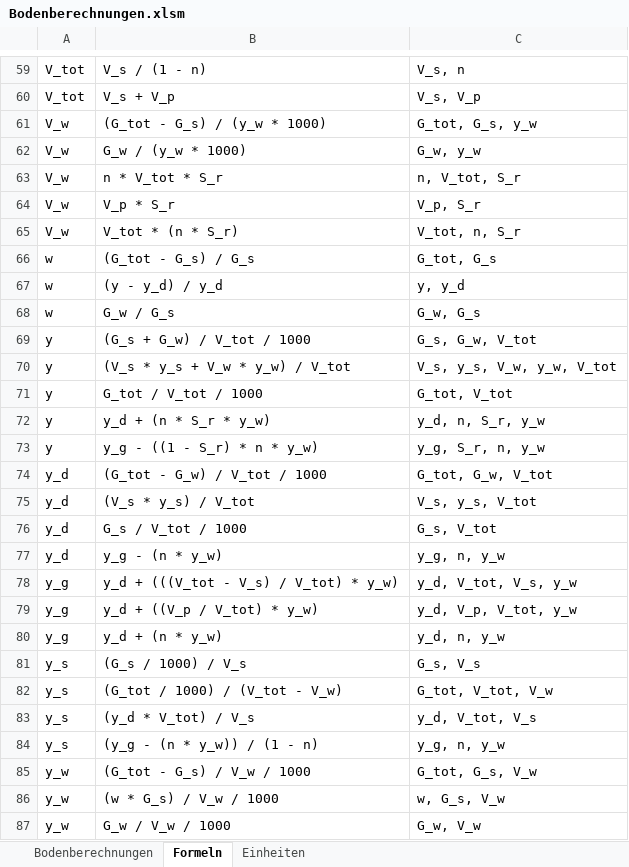
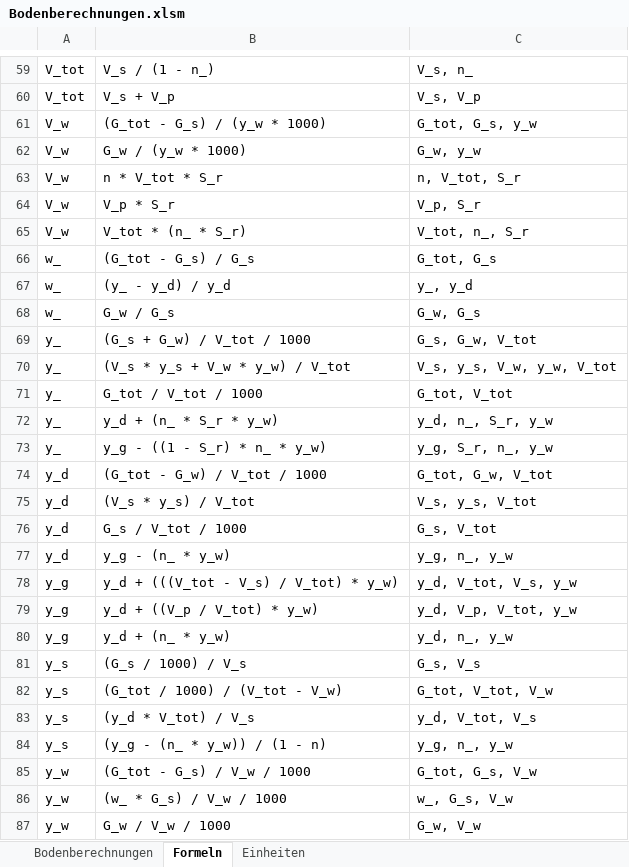
Before and after one commit to Oroxzy/Berechnungshilfen, an Excel workbook: Excel/GB Grundbau/Bodenberechnungen.xlsm, sheet Formeln, drawn as a sheet; only a part is shown, gaps mark what is left out; values as stored, in another font and other column widths than the file's, no borders; table styles not drawn; the diff covers the shown part only; the diff names each change by its address in the sheet, - before the commit and + after, or states it on an @@ line.

```diff
--- a/Excel/GB Grundbau/Bodenberechnungen.xlsm (sheet Formeln)
+++ b/Excel/GB Grundbau/Bodenberechnungen.xlsm (sheet Formeln)
-B59: V_s / (1 - n)
+B59: V_s / (1 - n_)
-C59: V_s, n
+C59: V_s, n_
-B65: V_tot * (n * S_r)
+B65: V_tot * (n_ * S_r)
-C65: V_tot, n, S_r
+C65: V_tot, n_, S_r
-A66:A68: w
+A66:A68: w_
-B67: (y - y_d) / y_d
+B67: (y_ - y_d) / y_d
-C67: y, y_d
+C67: y_, y_d
-A69:A73: y
+A69:A73: y_
-B72: y_d + (n * S_r * y_w)
+B72: y_d + (n_ * S_r * y_w)
-C72: y_d, n, S_r, y_w
+C72: y_d, n_, S_r, y_w
-B73: y_g - ((1 - S_r) * n * y_w)
+B73: y_g - ((1 - S_r) * n_ * y_w)
-C73: y_g, S_r, n, y_w
+C73: y_g, S_r, n_, y_w
-B77: y_g - (n * y_w)
+B77: y_g - (n_ * y_w)
-C77: y_g, n, y_w
+C77: y_g, n_, y_w
-B80: y_d + (n * y_w)
+B80: y_d + (n_ * y_w)
-C80: y_d, n, y_w
+C80: y_d, n_, y_w
-B84: (y_g - (n * y_w)) / (1 - n)
+B84: (y_g - (n_ * y_w)) / (1 - n)
-C84: y_g, n, y_w
+C84: y_g, n_, y_w
-B86: (w * G_s) / V_w / 1000
+B86: (w_ * G_s) / V_w / 1000
-C86: w, G_s, V_w
+C86: w_, G_s, V_w
```
Also changed, not shown: 2 added rows, 2 removed rows and 52 edited cells elsewhere in this sheet, sheet Bodenberechnungen, charts or pictures.
